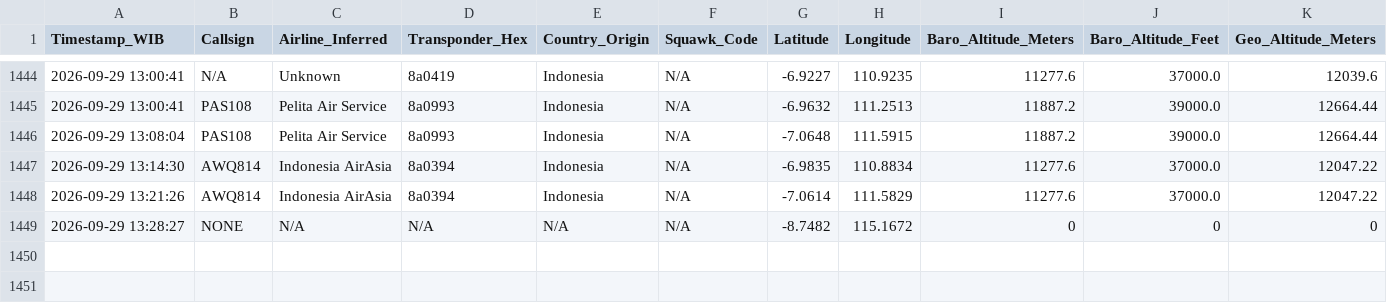
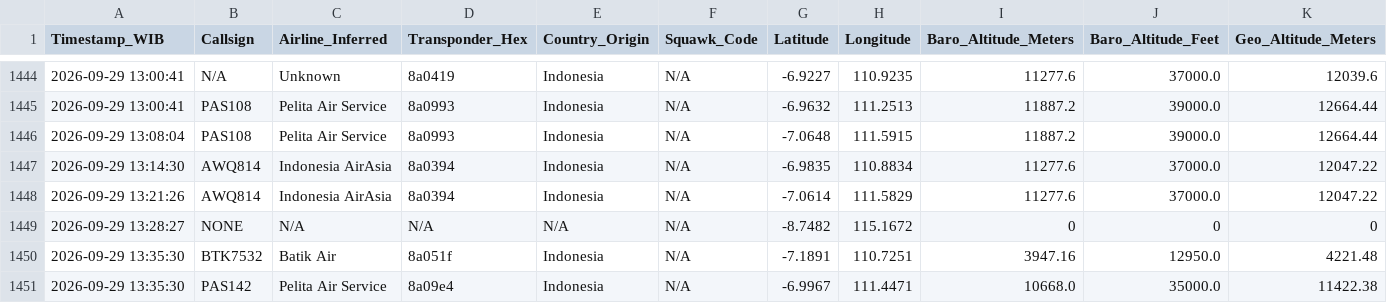
Before and after one commit to metta-kusuma/pekanbaru-air-quality, a CSV file: bali_flights_log_opensky.csv, drawn as a sheet; only a part is shown, gaps mark what is left out; rows hold the shown columns only; the diff names each change by its address in the sheet, - before the commit and + after, or states it on an @@ line.

```diff
--- a/bali_flights_log_opensky.csv
+++ b/bali_flights_log_opensky.csv
+row 1450: 2026-09-29 13:35:30 | BTK7532 | Batik Air | 8a051f | Indonesia | N/A | -7.1891 | 110.7251 | 3947.16 | 12950.0 | 4221.48
+row 1451: 2026-09-29 13:35:30 | PAS142 | Pelita Air Service | 8a09e4 | Indonesia | N/A | -6.9967 | 111.4471 | 10668.0 | 35000.0 | 11422.38
```
Also changed, not shown: kalimantan_flights_log_opensky.csv, 1 other file.
